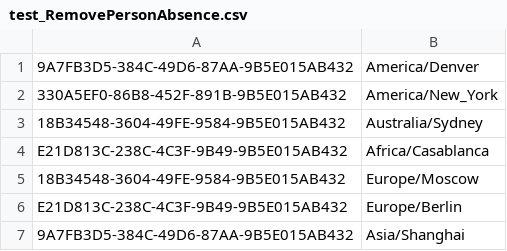
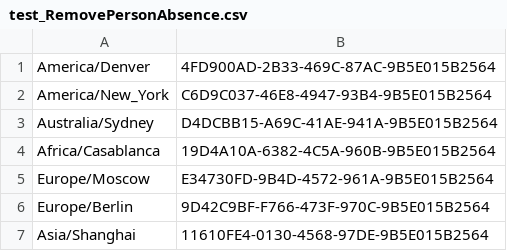
Before and after one commit to johnlinder92/ApiAutoInPython, a CSV file: csvtestdata/test_RemovePersonAbsence.csv, drawn as a sheet; removed rows and columns are numbered as before the commit, all else as after; the diff names each change by its address in the sheet, - before the commit and + after, or states it on an @@ line.

```diff
--- a/csvtestdata/test_RemovePersonAbsence.csv
+++ b/csvtestdata/test_RemovePersonAbsence.csv
-column A, rows 1-7: 9A7FB3D5-384C-49D6-87AA-9B5E015AB432 | 330A5EF0-86B8-452F-891B-9B5E015AB432 | 18B34548-3604-49FE-9584-9B5E015AB432 | E21D813C-238C-4C3F-9B49-9B5E015AB432 | 18B34548-3604-49FE-9584-9B5E015AB432 | E21D813C-238C-4C3F-9B49-9B5E015AB432 | 9A7FB3D5-384C-49D6-87AA-9B5E015AB432
+column B, rows 1-7: 4FD900AD-2B33-469C-87AC-9B5E015B2564 | C6D9C037-46E8-4947-93B4-9B5E015B2564 | D4DCBB15-A69C-41AE-941A-9B5E015B2564 | 19D4A10A-6382-4C5A-960B-9B5E015B2564 | E34730FD-9B4D-4572-961A-9B5E015B2564 | 9D42C9BF-F766-473F-970C-9B5E015B2564 | 11610FE4-0130-4568-97DE-9B5E015B2564
```
Also changed, not shown: csvtestdata/addorremovemeeting.csv, csvtestdata/test_AddAgent.csv, 1 other file.
